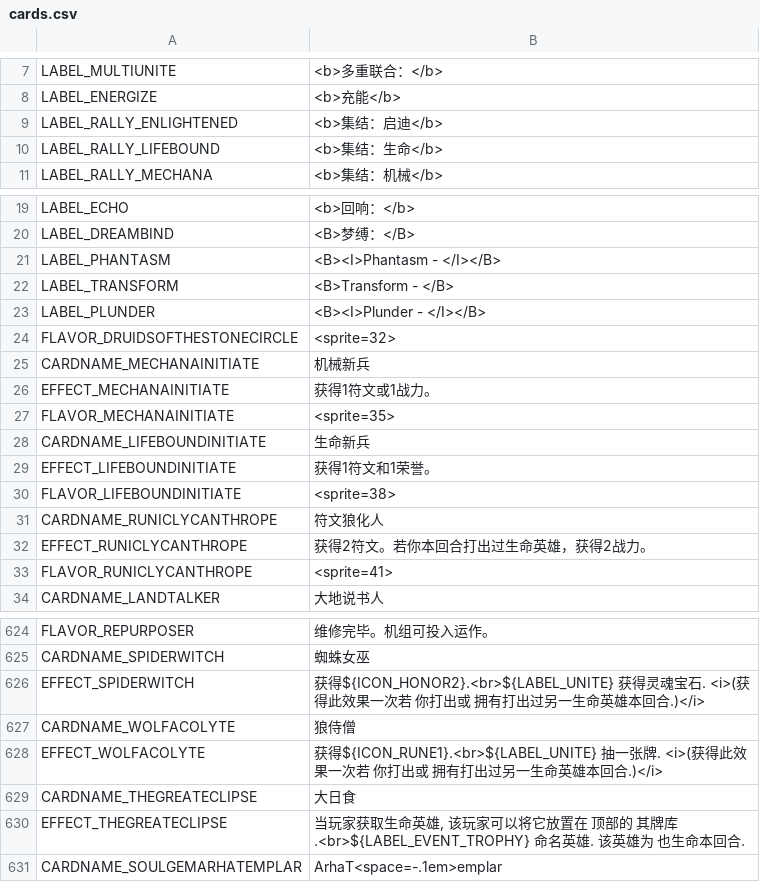
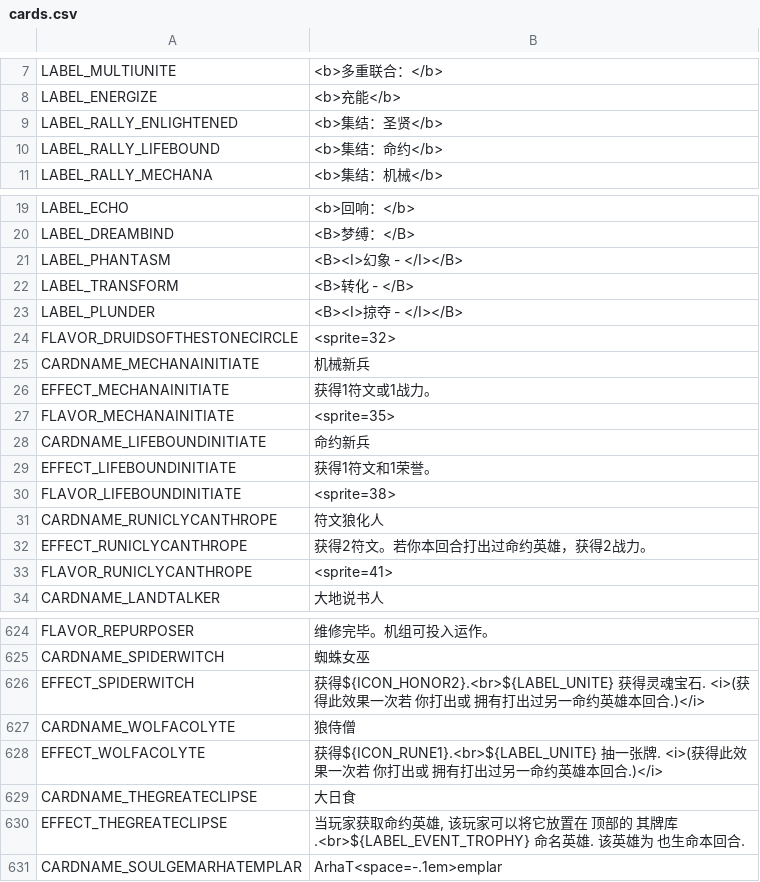
Before and after one commit to kyle-ip/ascension-zh-cn, a CSV file: loc/zh-Hans/cards.csv, drawn as a sheet; only a part is shown, gaps mark what is left out; the diff covers the shown part only.

```diff
--- a/loc/zh-Hans/cards.csv
+++ b/loc/zh-Hans/cards.csv
@@ -8,4 +8,4 @@ LABEL_MULTIUNITE,<b>多重联合：</b>
 LABEL_ENERGIZE,<b>充能</b>
-LABEL_RALLY_ENLIGHTENED,<b>集结：启迪</b>
-LABEL_RALLY_LIFEBOUND,<b>集结：生命</b>
+LABEL_RALLY_ENLIGHTENED,<b>集结：圣贤</b>
+LABEL_RALLY_LIFEBOUND,<b>集结：命约</b>
 LABEL_RALLY_MECHANA,<b>集结：机械</b>
@@ -20,5 +20,5 @@ LABEL_ECHO,<b>回响：</b>
 LABEL_DREAMBIND,<B>梦缚：</B>
-LABEL_PHANTASM,<B><I>Phantasm - </I></B>
-LABEL_TRANSFORM,<B>Transform - </B>
-LABEL_PLUNDER,<B><I>Plunder - </I></B>
+LABEL_PHANTASM,<B><I>幻象 - </I></B>
+LABEL_TRANSFORM,<B>转化 - </B>
+LABEL_PLUNDER,<B><I>掠夺 - </I></B>
 FLAVOR_DRUIDSOFTHESTONECIRCLE,<sprite=32>
@@ -27,3 +27,3 @@ EFFECT_MECHANAINITIATE,获得1符文或1战力。
 FLAVOR_MECHANAINITIATE,<sprite=35>
-CARDNAME_LIFEBOUNDINITIATE,生命新兵
+CARDNAME_LIFEBOUNDINITIATE,命约新兵
 EFFECT_LIFEBOUNDINITIATE,获得1符文和1荣誉。
@@ -31,3 +31,3 @@ FLAVOR_LIFEBOUNDINITIATE,<sprite=38>
 CARDNAME_RUNICLYCANTHROPE,符文狼化人
-EFFECT_RUNICLYCANTHROPE,获得2符文。若你本回合打出过生命英雄，获得2战力。
+EFFECT_RUNICLYCANTHROPE,获得2符文。若你本回合打出过命约英雄，获得2战力。
 FLAVOR_RUNICLYCANTHROPE,<sprite=41>
@@ -626,7 +626,7 @@ FLAVOR_REPURPOSER,维修完毕。机组可投入运作。
 CARDNAME_SPIDERWITCH,蜘蛛女巫
-EFFECT_SPIDERWITCH,获得${ICON_HONOR2}.<br>${LABEL_UNITE} 获得灵魂宝石. <i>(获得此效果一次若 你打出或 拥有打出过另一生命英雄本回合.)</i>
+EFFECT_SPIDERWITCH,获得${ICON_HONOR2}.<br>${LABEL_UNITE} 获得灵魂宝石. <i>(获得此效果一次若 你打出或 拥有打出过另一命约英雄本回合.)</i>
 CARDNAME_WOLFACOLYTE,狼侍僧
-EFFECT_WOLFACOLYTE,获得${ICON_RUNE1}.<br>${LABEL_UNITE} 抽一张牌. <i>(获得此效果一次若 你打出或 拥有打出过另一生命英雄本回合.)</i>
+EFFECT_WOLFACOLYTE,获得${ICON_RUNE1}.<br>${LABEL_UNITE} 抽一张牌. <i>(获得此效果一次若 你打出或 拥有打出过另一命约英雄本回合.)</i>
 CARDNAME_THEGREATECLIPSE,大日食
-EFFECT_THEGREATECLIPSE,"当玩家获取生命英雄, 该玩家可以将它放置在 顶部的 其牌库.<br>${LABEL_EVENT_TROPHY} 命名英雄. 该英雄为 也生命本回合."
+EFFECT_THEGREATECLIPSE,"当玩家获取命约英雄, 该玩家可以将它放置在 顶部的 其牌库.<br>${LABEL_EVENT_TROPHY} 命名英雄. 该英雄为 也生命本回合."
 CARDNAME_SOULGEMARHATEMPLAR,ArhaT<space=-.1em>emplar
```
Also changed, not shown: 34 edited cells elsewhere in this file, loc/zh-Hans/cards_packed.csv, loc/zh-Hans/lua_cards.csv, 16 other files.
